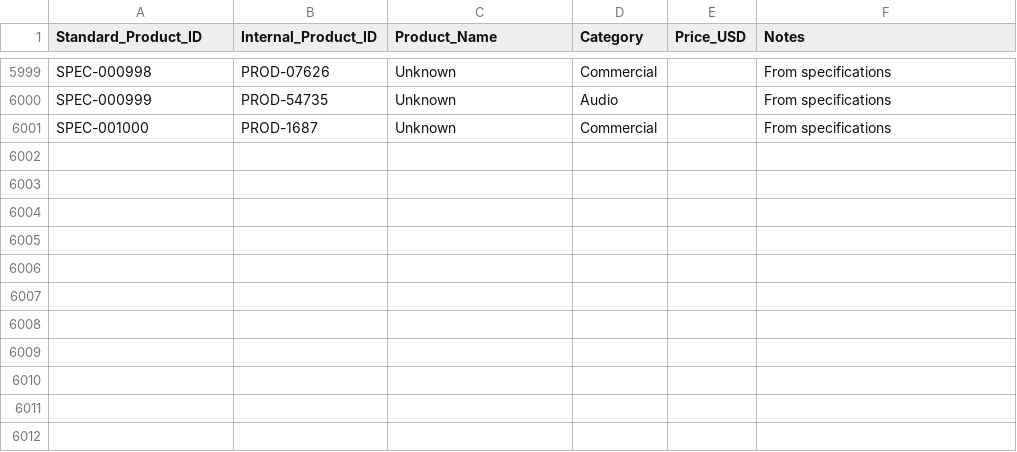
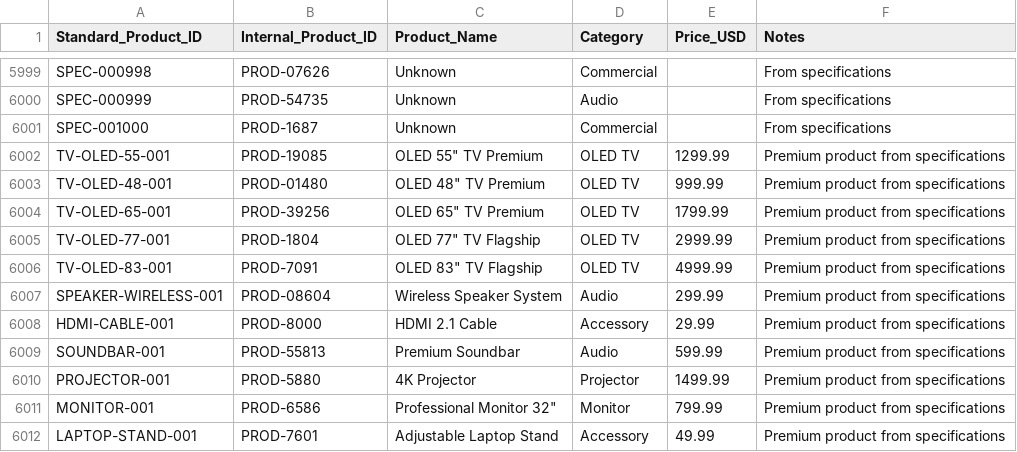
Before and after one commit to gwyer/hybrid-rag-project, a CSV file: data/product_id_mapping.csv, drawn as a sheet; only a part is shown, gaps mark what is left out.

```diff
--- a/data/product_id_mapping.csv
+++ b/data/product_id_mapping.csv
@@ -6001 +6001,12 @@ SPEC-000999,PROD-54735,Unknown,Audio,,From specifications
 SPEC-001000,PROD-1687,Unknown,Commercial,,From specifications
+TV-OLED-55-001,PROD-19085,"OLED 55"" TV Premium",OLED TV,1299.99,Premium product from specifications
+TV-OLED-48-001,PROD-01480,"OLED 48"" TV Premium",OLED TV,999.99,Premium product from specifications
+TV-OLED-65-001,PROD-39256,"OLED 65"" TV Premium",OLED TV,1799.99,Premium product from specifications
+TV-OLED-77-001,PROD-1804,"OLED 77"" TV Flagship",OLED TV,2999.99,Premium product from specifications
+TV-OLED-83-001,PROD-7091,"OLED 83"" TV Flagship",OLED TV,4999.99,Premium product from specifications
+SPEAKER-WIRELESS-001,PROD-08604,Wireless Speaker System,Audio,299.99,Premium product from specifications
+HDMI-CABLE-001,PROD-8000,HDMI 2.1 Cable,Accessory,29.99,Premium product from specifications
+SOUNDBAR-001,PROD-55813,Premium Soundbar,Audio,599.99,Premium product from specifications
+PROJECTOR-001,PROD-5880,4K Projector,Projector,1499.99,Premium product from specifications
+MONITOR-001,PROD-6586,"Professional Monitor 32""",Monitor,799.99,Premium product from specifications
+LAPTOP-STAND-001,PROD-7601,Adjustable Laptop Stand,Accessory,49.99,Premium product from specifications
```
Also changed, not shown: 3 other files.
